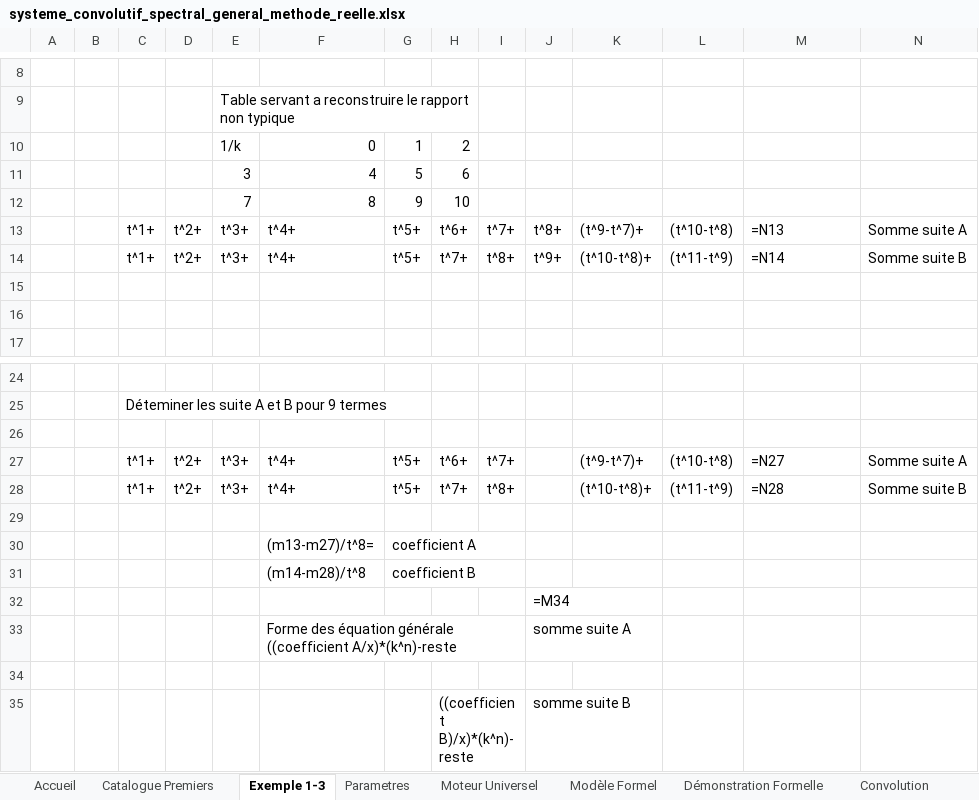
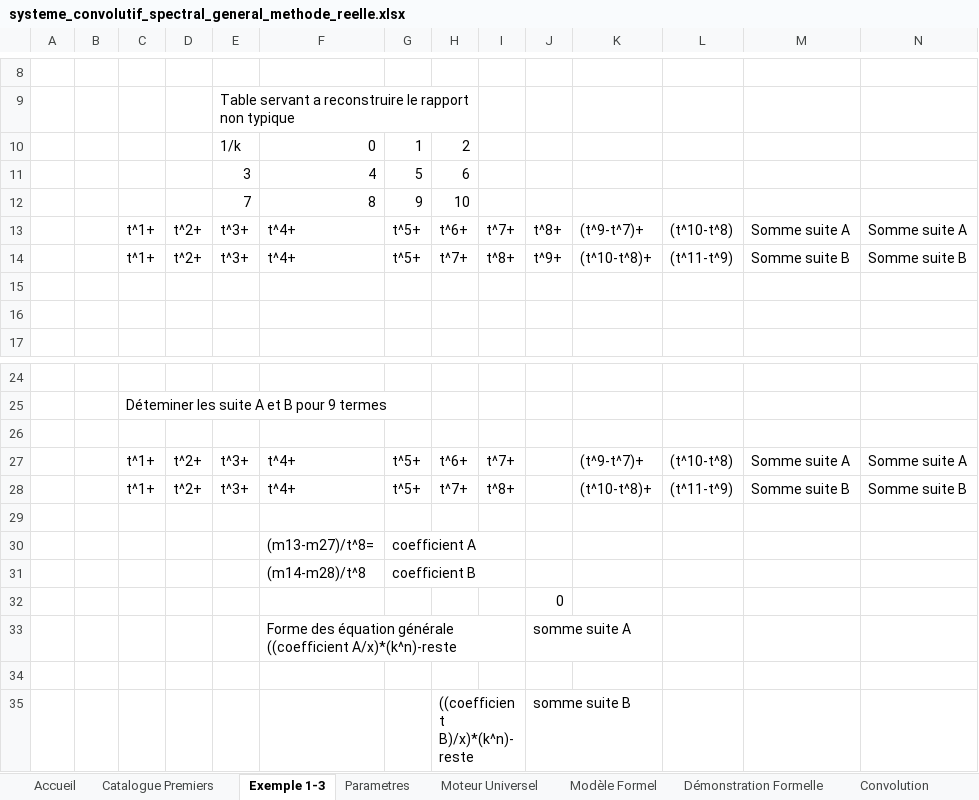
Before and after one commit to 2racinede4carreunivers-dev/agent-multiloop-Gabriel-local, an Excel workbook: systeme_convolutif_spectral_general_methode_reelle.xlsx, sheet Exemple 1-3, drawn as a sheet; only a part is shown, gaps mark what is left out; values as stored, in another font and other column widths than the file's, no borders; formulas without a stored value are shown as written; the diff names each change by its address in the sheet, - before the commit and + after, or states it on an @@ line.

```diff
--- a/systeme_convolutif_spectral_general_methode_reelle.xlsx (sheet Exemple 1-3)
+++ b/systeme_convolutif_spectral_general_methode_reelle.xlsx (sheet Exemple 1-3)
-M13: =N13
+M13: Somme suite A
-M14: =N14
+M14: Somme suite B
-M27: =N27
+M27: Somme suite A
-M28: =N28
+M28: Somme suite B
-J32: =M34
+J32: 0
```
Also changed, not shown: sheet Tests Digamma, sheet Reconstruction Universelle, sheet Modèle Formel, sheet Démonstration Formelle, sheet Moteur Universel, sheet Parametres, 7 other files.
